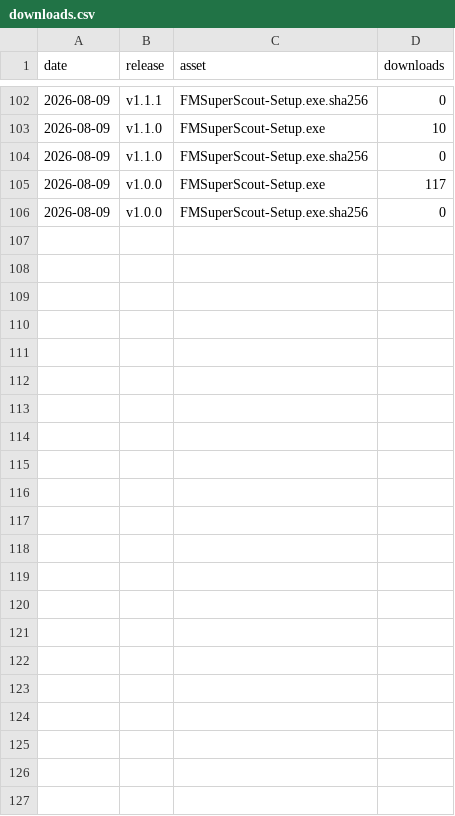
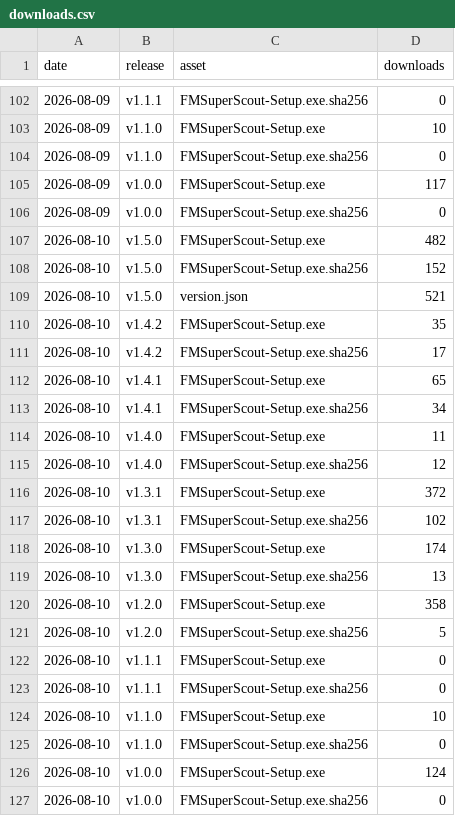
Before and after one commit to mavarobli/FMSuperScout, a CSV file: stats/downloads.csv, drawn as a sheet; only a part is shown, gaps mark what is left out.

```diff
--- a/stats/downloads.csv
+++ b/stats/downloads.csv
@@ -106 +106,22 @@ date,release,asset,downloads
 "2026-08-09","v1.0.0","FMSuperScout-Setup.exe.sha256","0"
+"2026-08-10","v1.5.0","FMSuperScout-Setup.exe","482"
+"2026-08-10","v1.5.0","FMSuperScout-Setup.exe.sha256","152"
+"2026-08-10","v1.5.0","version.json","521"
+"2026-08-10","v1.4.2","FMSuperScout-Setup.exe","35"
+"2026-08-10","v1.4.2","FMSuperScout-Setup.exe.sha256","17"
+"2026-08-10","v1.4.1","FMSuperScout-Setup.exe","65"
+"2026-08-10","v1.4.1","FMSuperScout-Setup.exe.sha256","34"
+"2026-08-10","v1.4.0","FMSuperScout-Setup.exe","11"
+"2026-08-10","v1.4.0","FMSuperScout-Setup.exe.sha256","12"
+"2026-08-10","v1.3.1","FMSuperScout-Setup.exe","372"
+"2026-08-10","v1.3.1","FMSuperScout-Setup.exe.sha256","102"
+"2026-08-10","v1.3.0","FMSuperScout-Setup.exe","174"
+"2026-08-10","v1.3.0","FMSuperScout-Setup.exe.sha256","13"
+"2026-08-10","v1.2.0","FMSuperScout-Setup.exe","358"
+"2026-08-10","v1.2.0","FMSuperScout-Setup.exe.sha256","5"
+"2026-08-10","v1.1.1","FMSuperScout-Setup.exe","0"
+"2026-08-10","v1.1.1","FMSuperScout-Setup.exe.sha256","0"
+"2026-08-10","v1.1.0","FMSuperScout-Setup.exe","10"
+"2026-08-10","v1.1.0","FMSuperScout-Setup.exe.sha256","0"
+"2026-08-10","v1.0.0","FMSuperScout-Setup.exe","124"
+"2026-08-10","v1.0.0","FMSuperScout-Setup.exe.sha256","0"
```
